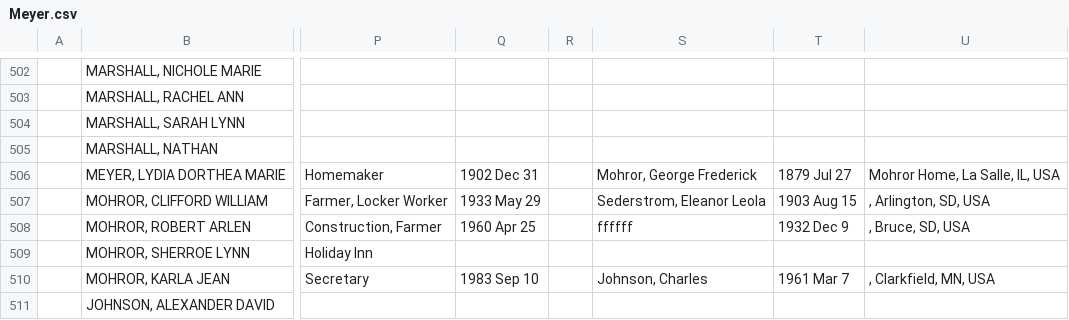
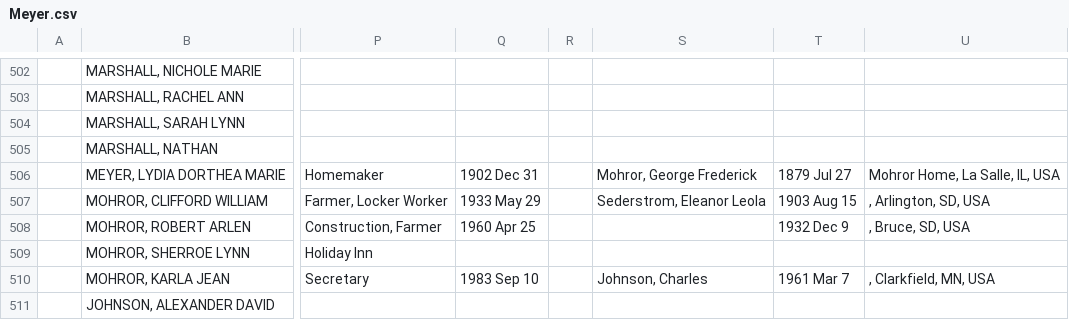
Before and after one commit to grantswanson/familytree, a CSV file: src/main/resources/working/Meyer.csv, drawn as a sheet; only a part is shown, gaps mark what is left out; the diff names each change by its address in the sheet, - before the commit and + after, or states it on an @@ line.

Commit message:
Updated to list version 5.5.5

```diff
--- a/src/main/resources/working/Meyer.csv
+++ b/src/main/resources/working/Meyer.csv
-S508: ffffff
+S508: (empty)
```
Also changed, not shown: 3 other files.
